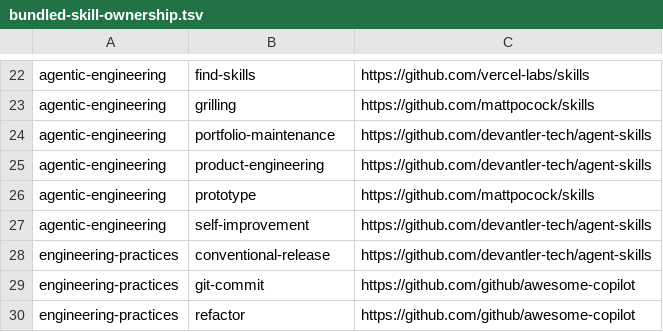
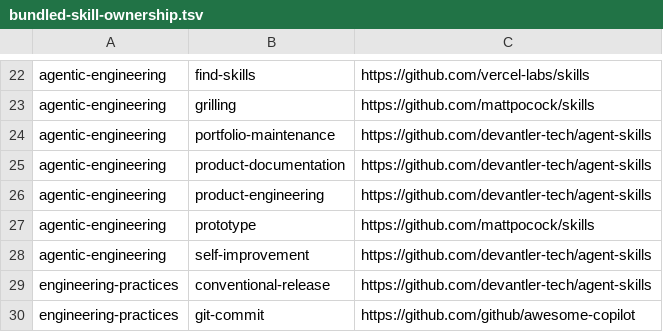
Before and after one commit to devantler-tech/monorepo, a TSV file: .claude/bundled-skill-ownership.tsv, drawn as a sheet; only a part is shown, gaps mark what is left out; the shorter side is filled out with more unchanged rows.

Commit message:
chore(agents): adopt reviewed dependency release checks (#4236)

```diff
--- a/.claude/bundled-skill-ownership.tsv
+++ b/.claude/bundled-skill-ownership.tsv
@@ -24,2 +24,3 @@ agentic-engineering	grilling	https://github.com/mattpocock/skills
 agentic-engineering	portfolio-maintenance	https://github.com/devantler-tech/agent-skills
+agentic-engineering	product-documentation	https://github.com/devantler-tech/agent-skills
 agentic-engineering	product-engineering	https://github.com/devantler-tech/agent-skills
```
Also changed, not shown: 1 other file.
